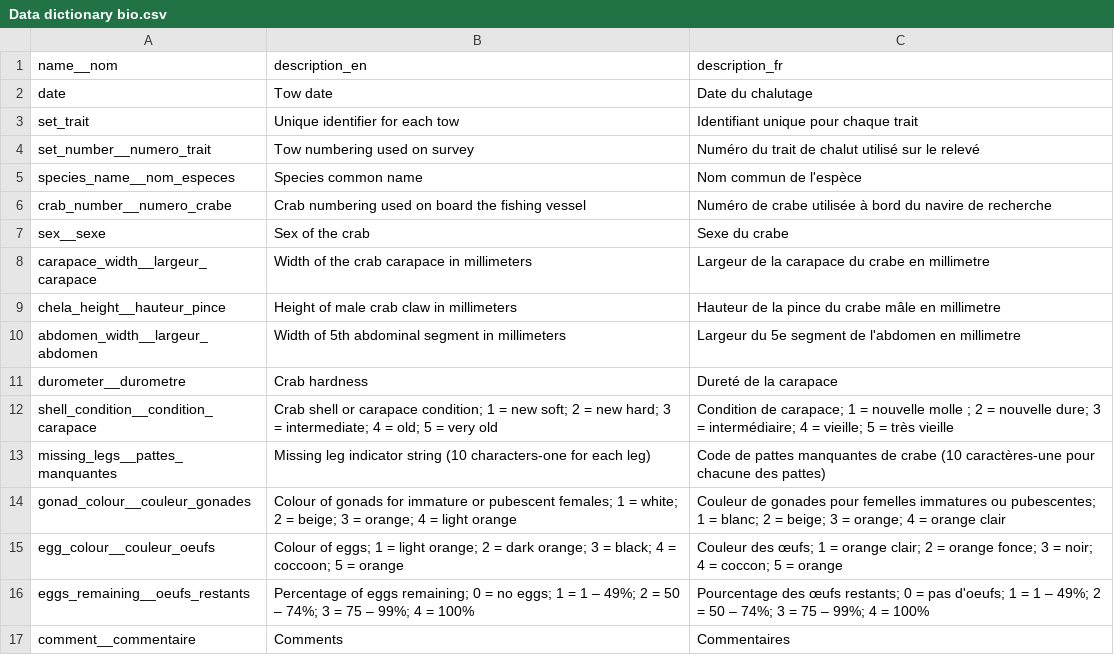
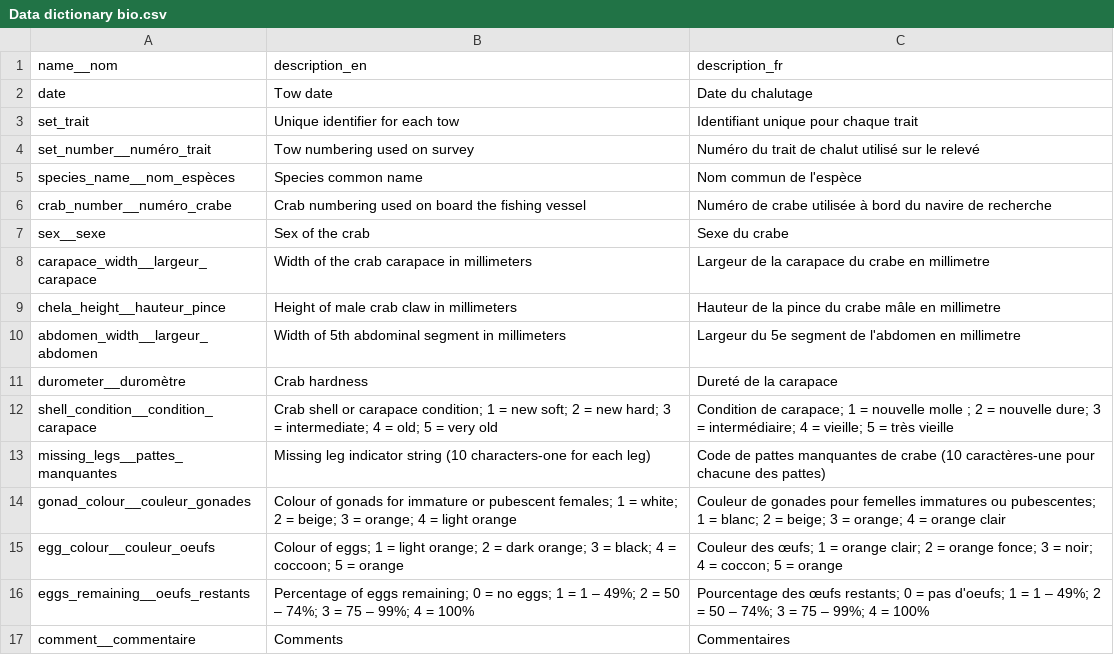
Before and after one commit to dfo-gulf-science/fgp-datasets, a CSV file: stock_assessment_surveys/d73d12ed (snow_crab)/Data dictionary bio.csv, drawn as a sheet.

```diff
--- a/stock_assessment_surveys/d73d12ed (snow_crab)/Data dictionary bio.csv
+++ b/stock_assessment_surveys/d73d12ed (snow_crab)/Data dictionary bio.csv
@@ -3,5 +3,5 @@ date,Tow date,Date du chalutage
 set_trait,Unique identifier for each tow,Identifiant unique pour chaque trait
-set_number__numero_trait,Tow numbering used on survey,Numéro du trait de chalut utilisé sur le relevé
-species_name__nom_especes,Species common name,Nom commun de l'espèce
-crab_number__numero_crabe,Crab numbering used on board the fishing vessel,Numéro de crabe utilisée à bord du navire de recherche
+set_number__numéro_trait,Tow numbering used on survey,Numéro du trait de chalut utilisé sur le relevé
+species_name__nom_espèces,Species common name,Nom commun de l'espèce
+crab_number__numéro_crabe,Crab numbering used on board the fishing vessel,Numéro de crabe utilisée à bord du navire de recherche
 sex__sexe,Sex of the crab,Sexe du crabe
@@ -10,3 +10,3 @@ chela_height__hauteur_pince,Height of male crab claw in millimeters,Hauteur de l
 abdomen_width__largeur_abdomen,Width of 5th abdominal segment in millimeters,Largeur du 5e segment de l'abdomen en millimetre
-durometer__durometre,Crab hardness,Dureté de la carapace
+durometer__duromètre,Crab hardness,Dureté de la carapace
 shell_condition__condition_carapace,Crab shell or carapace condition; 1 = new soft; 2 = new hard; 3 = intermediate; 4 = old; 5 = very old ,Condition de carapace; 1 = nouvelle molle ; 2 = nouvelle dure; 3 = intermédiaire; 4 = vieille; 5 = très vieille
```
Also changed, not shown: stock_assessment_surveys/d73d12ed (snow_crab)/Data dictionary bycatch.csv, stock_assessment_surveys/d73d12ed (snow_crab)/Data dictionary set.csv, 4 other files.
